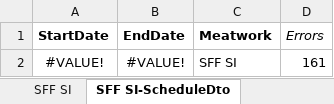
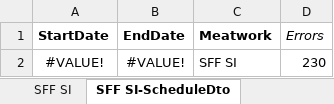
Before and after one commit to Better-Business-by-Design/cloudedge-billing, an Excel workbook: UiPath/Data/ScheduleBase.xlsx, sheet SFF SI-ScheduleDto, drawn as a sheet; values as stored, in another font and other column widths than the file's, no borders; conditional formats not drawn; the diff names each change by its address in the sheet, - before the commit and + after, or states it on an @@ line.

```diff
--- a/UiPath/Data/ScheduleBase.xlsx (sheet SFF SI-ScheduleDto)
+++ b/UiPath/Data/ScheduleBase.xlsx (sheet SFF SI-ScheduleDto)
-D2 (Errors): 161
+D2 (Errors): 230
```
Also changed, not shown: sheet SFF NI-PricingDto, sheet SFF SI-PricingDto, sheet SFF NI-ScheduleDto, formulas that keep their value, 36 other files.
